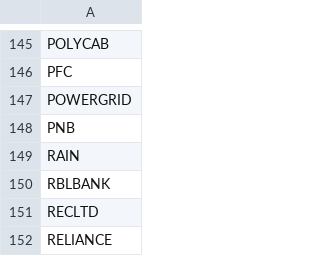
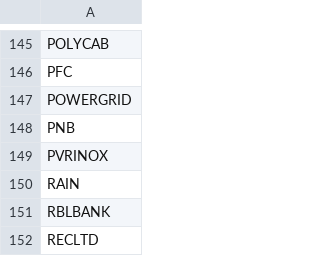
Before and after one commit to vishaln90/public_rep, a CSV file: List of Underlying Securities.csv, drawn as a sheet; only a part is shown, gaps mark what is left out; the shorter side is filled out with more unchanged rows.

Commit message:
Update List of Underlying Securities.csv

```diff
--- a/List of Underlying Securities.csv
+++ b/List of Underlying Securities.csv
@@ -148,2 +148,3 @@ POWERGRID
 PNB
+PVRINOX
 RAIN
```
